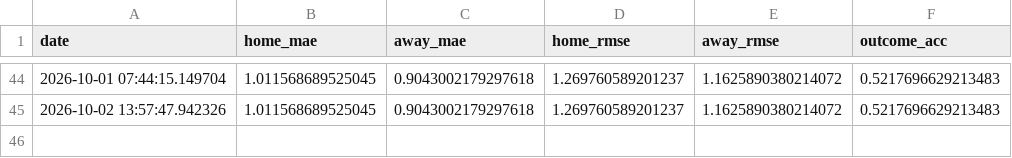
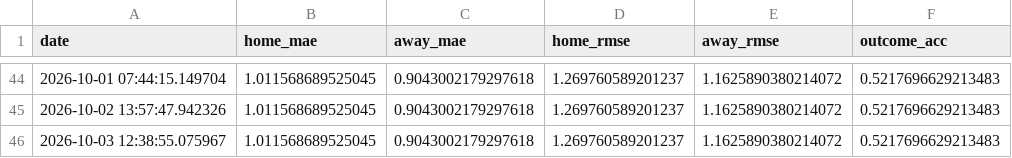
Before and after one commit to gmalbert/turkey-soccer, a CSV file: data_files/poisson_metrics_history.csv, drawn as a sheet; only a part is shown, gaps mark what is left out; the diff names each change by its address in the sheet, - before the commit and + after, or states it on an @@ line.

```diff
--- a/data_files/poisson_metrics_history.csv
+++ b/data_files/poisson_metrics_history.csv
+row 46: 2026-10-03 12:38:55.075967 | 1.011568689525045 | 0.9043002179297618 | 1.269760589201237 | 1.1625890380214072 | 0.5217696629213483
```
Also changed, not shown: data_files/upcoming_predictions.csv, 9 other files.
